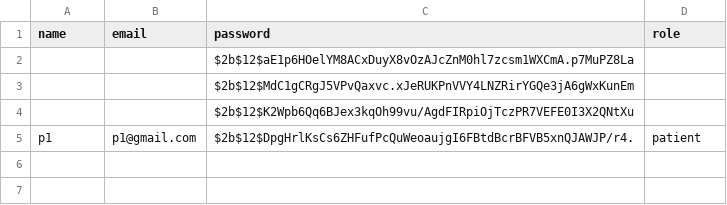
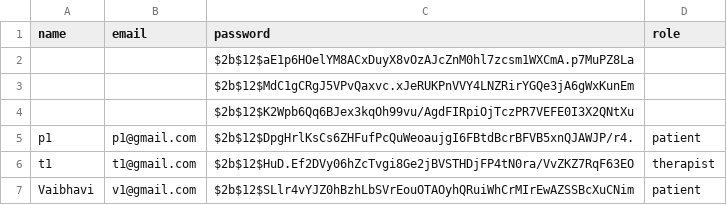
Before and after one commit to Dwaipayan-Ghosh/Therapy_Chatbot, a CSV file: users.csv, drawn as a sheet.

```diff
--- a/users.csv
+++ b/users.csv
@@ -5 +5,3 @@ name,email,password,role
 p1,p1@gmail.com,$2b$12$DpgHrlKsCs6ZHFufPcQuWeoaujgI6FBtdBcrBFVB5xnQJAWJP/r4.,patient
+t1,t1@gmail.com,$2b$12$HuD.Ef2DVy06hZcTvgi8Ge2jBVSTHDjFP4tN0ra/VvZKZ7RqF63EO,therapist
+Vaibhavi,v1@gmail.com,$2b$12$SLlr4vYJZ0hBzhLbSVrEouOTAOyhQRuiWhCrMIrEwAZSSBcXuCNim,patient
```
Also changed, not shown: chat_logs.csv, 5 other files.
